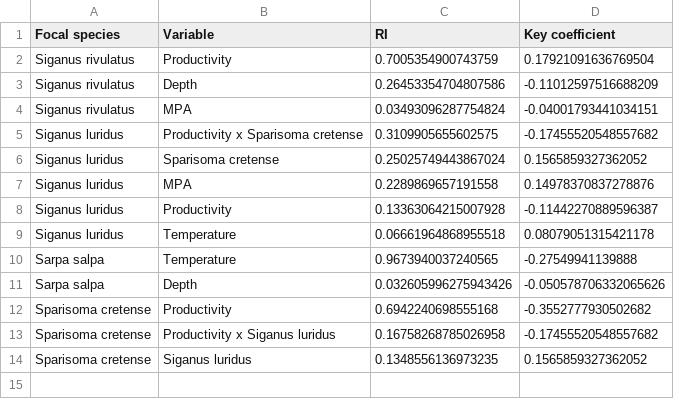
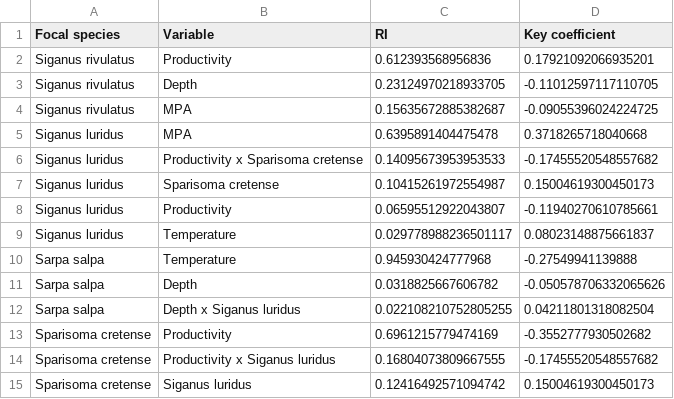
Before and after one commit to shirasal/MedFishCooccurrence, a CSV file: data/results/herb_coefs.csv, drawn as a sheet.

```diff
--- a/data/results/herb_coefs.csv
+++ b/data/results/herb_coefs.csv
@@ -1,14 +1,15 @@
 Focal species,Variable,RI,Key coefficient
-Siganus rivulatus,Productivity,0.7005354900743759,0.17921091636769504
-Siganus rivulatus,Depth,0.26453354704807586,-0.11012597516688209
-Siganus rivulatus,MPA,0.03493096287754824,-0.04001793441034151
-Siganus luridus,Productivity x Sparisoma cretense,0.3109905655602575,-0.17455520548557682
-Siganus luridus,Sparisoma cretense,0.25025749443867024,0.1565859327362052
-Siganus luridus,MPA,0.2289869657191558,0.14978370837278876
-Siganus luridus,Productivity,0.13363064215007928,-0.11442270889596387
-Siganus luridus,Temperature,0.06661964868955518,0.08079051315421178
-Sarpa salpa,Temperature,0.9673940037240565,-0.27549941139888
-Sarpa salpa,Depth,0.032605996275943426,-0.050578706332065626
-Sparisoma cretense,Productivity,0.6942240698555168,-0.3552777930502682
-Sparisoma cretense,Productivity x Siganus luridus,0.16758268785026958,-0.17455520548557682
-Sparisoma cretense,Siganus luridus,0.1348556136973235,0.1565859327362052
+Siganus rivulatus,Productivity,0.612393568956836,0.17921092066935201
+Siganus rivulatus,Depth,0.23124970218933705,-0.11012597117110705
+Siganus rivulatus,MPA,0.15635672885382687,-0.09055396024224725
+Siganus luridus,MPA,0.6395891404475478,0.3718265718040668
+Siganus luridus,Productivity x Sparisoma cretense,0.14095673953953533,-0.17455520548557682
+Siganus luridus,Sparisoma cretense,0.10415261972554987,0.15004619300450173
+Siganus luridus,Productivity,0.06595512922043807,-0.11940270610785661
+Siganus luridus,Temperature,0.029778988236501117,0.08023148875661837
+Sarpa salpa,Temperature,0.945930424777968,-0.27549941139888
+Sarpa salpa,Depth,0.0318825667606782,-0.050578706332065626
+Sarpa salpa,Depth x Siganus luridus,0.022108210752805255,0.04211801318082504
+Sparisoma cretense,Productivity,0.6961215779474169,-0.3552777930502682
+Sparisoma cretense,Productivity x Siganus luridus,0.16804073809667555,-0.17455520548557682
+Sparisoma cretense,Siganus luridus,0.12416492571094742,0.15004619300450173
```
Also changed, not shown: data/results/dip_coefs.csv, data/results/grps_coefs.csv, 3 other files.
